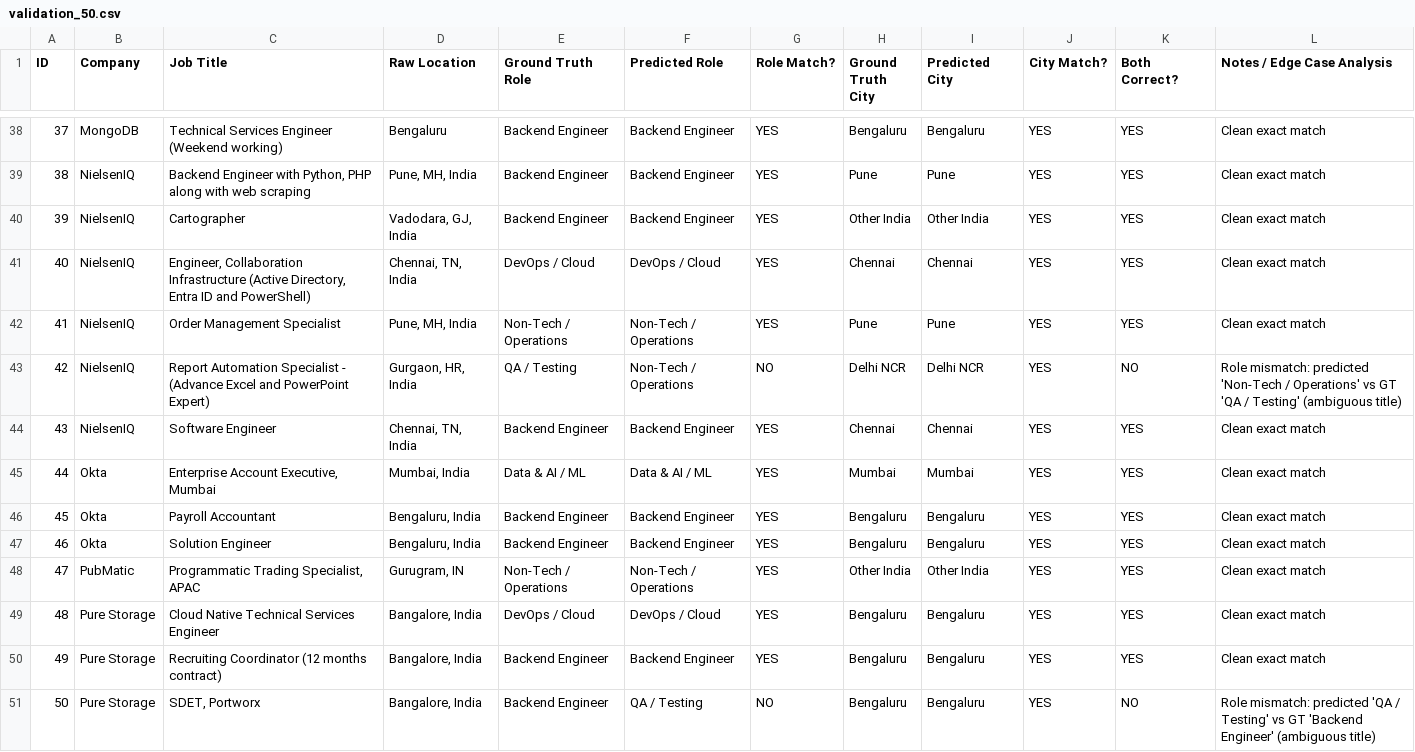
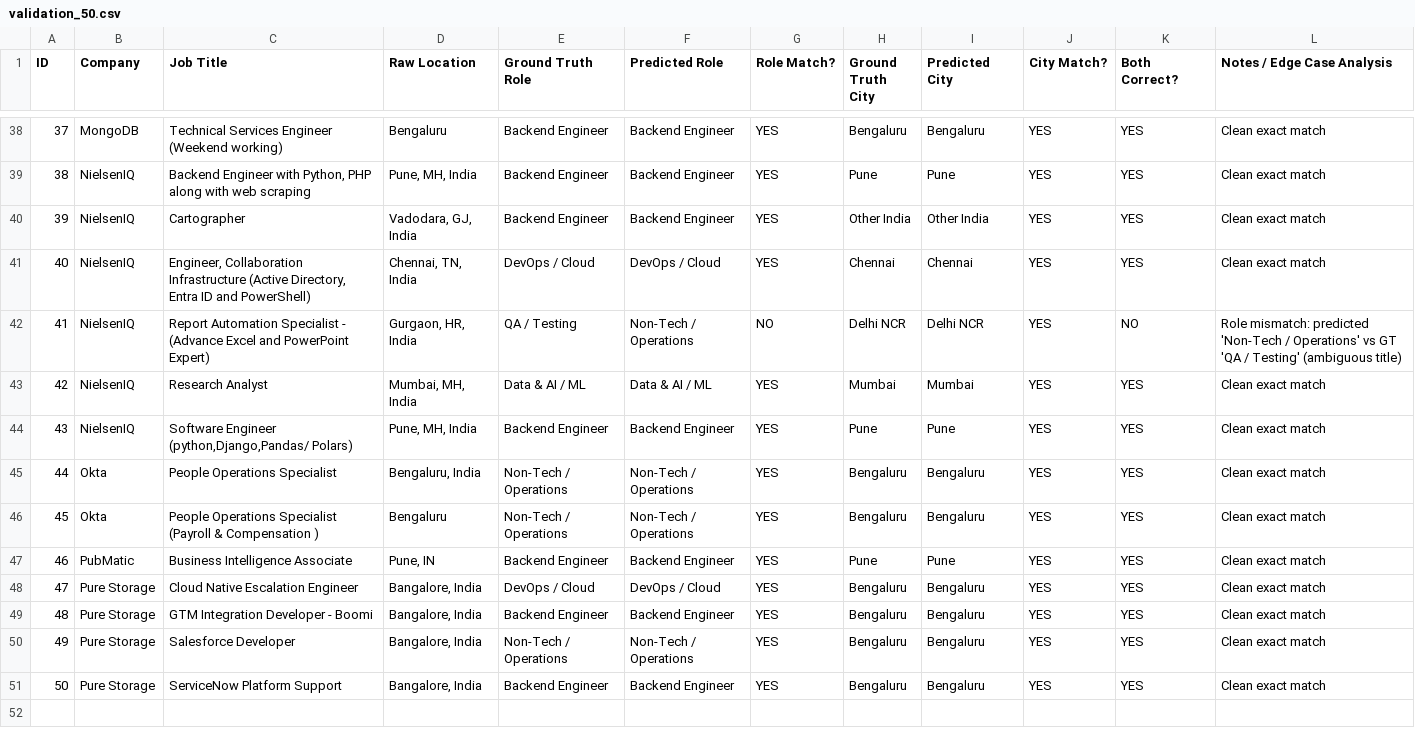
Before and after one commit to abhaygadhvi11/beep-fresher-radar, a CSV file: data/validation_50.csv, drawn as a sheet; only a part is shown, gaps mark what is left out; removed rows and columns are numbered as before the commit, all else as after; the diff names each change by its address in the sheet, - before the commit and + after, or states it on an @@ line.

```diff
--- a/data/validation_50.csv
+++ b/data/validation_50.csv
-row 42: 41 | NielsenIQ | Order Management Specialist | Pune, MH, India | Non-Tech / Operations | Non-Tech / Operations | YES | Pune | Pune | YES | YES | Clean exact match
@@ column A (ID) renumbered between rows 42 and 49 @@
-row 44: 43 | NielsenIQ | Software Engineer | Chennai, TN, India | Backend Engineer | Backend Engineer | YES | Chennai | Chennai | YES | YES | Clean exact match
-B43 (Company): Okta
+B43 (Company): NielsenIQ
-C43 (Job Title): Enterprise Account Executive, Mumbai
+C43 (Job Title): Research Analyst
-D43 (Raw Location): Mumbai, India
+D43 (Raw Location): Mumbai, MH, India
+row 44: 43 | NielsenIQ | Software Engineer (python,Django,Pandas/ Polars) | Pune, MH, India | Backend Engineer | Backend Engineer | YES | Pune | Pune | YES | YES | Clean exact match
-C45 (Job Title): Payroll Accountant
+C45 (Job Title): People Operations Specialist
-E45:E46 (Ground Truth Role): Backend Engineer
+E45:E46 (Ground Truth Role): Non-Tech / Operations
-F45:F46 (Predicted Role): Backend Engineer
+F45:F46 (Predicted Role): Non-Tech / Operations
-C46 (Job Title): Solution Engineer
+C46 (Job Title): People Operations Specialist (Payroll & Compensation )
-D46 (Raw Location): Bengaluru, India
+D46 (Raw Location): Bengaluru
-C47 (Job Title): Programmatic Trading Specialist, APAC
+C47 (Job Title): Business Intelligence Associate
-D47 (Raw Location): Gurugram, IN
+D47 (Raw Location): Pune, IN
-E47 (Ground Truth Role): Non-Tech / Operations
+E47 (Ground Truth Role): Backend Engineer
-F47 (Predicted Role): Non-Tech / Operations
+F47 (Predicted Role): Backend Engineer
-H47 (Ground Truth City): Other India
+H47 (Ground Truth City): Pune
-I47 (Predicted City): Other India
+I47 (Predicted City): Pune
-C48 (Job Title): Cloud Native Technical Services Engineer
+C48 (Job Title): Cloud Native Escalation Engineer
-C49 (Job Title): Recruiting Coordinator (12 months contract)
+C49 (Job Title): GTM Integration Developer - Boomi
+row 50: 49 | Pure Storage | Salesforce Developer | Bangalore, India | Non-Tech / Operations | Non-Tech / Operations | YES | Bengaluru | Bengaluru | YES | YES | Clean exact match
-C51 (Job Title): SDET, Portworx
+C51 (Job Title): ServiceNow Platform Support
-F51 (Predicted Role): QA / Testing
+F51 (Predicted Role): Backend Engineer
-G51 (Role Match?): NO
+G51 (Role Match?): YES
-K51 (Both Correct?): NO
+K51 (Both Correct?): YES
-L51 (Notes / Edge Case Analysis): Role mismatch: predicted 'QA / Testing' vs GT 'Backend Engineer' (ambiguous title)
+L51 (Notes / Edge Case Analysis): Clean exact match
```
Also changed, not shown: validation_50.csv, web/public/validation_50.csv, 10 other files.
